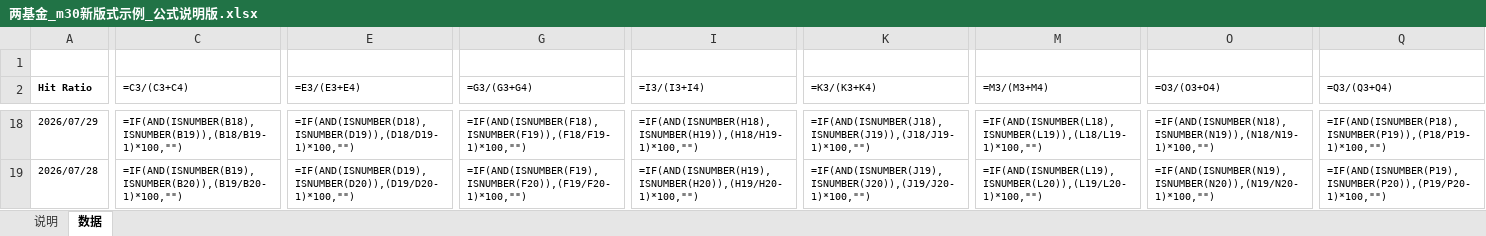
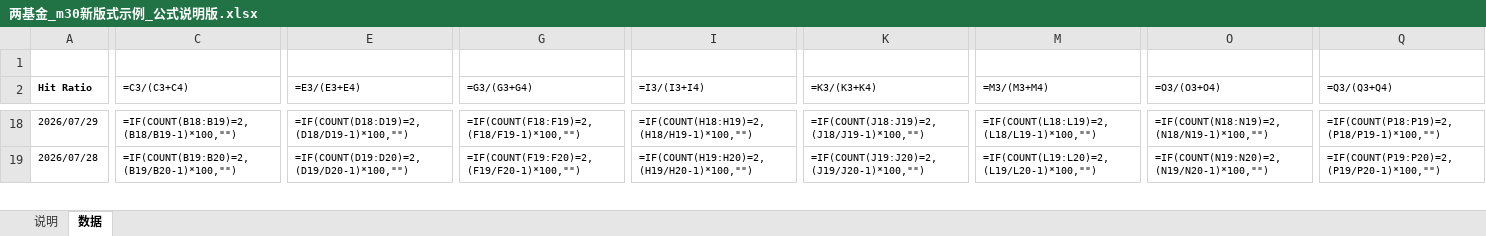
Before and after one commit to iqila0629-gif/ETFs, an Excel workbook: 04_结果/示例审批/两基金_m30新版式示例_公式说明版.xlsx, sheet 数据, drawn as a sheet; only a part is shown, gaps mark what is left out; values as stored, in another font and other column widths than the file's, no borders; formulas without a stored value are shown as written; the diff covers the shown part only; the diff names each change by its address in the sheet, - before the commit and + after, or states it on an @@ line.

```diff
--- a/04_结果/示例审批/两基金_m30新版式示例_公式说明版.xlsx (sheet 数据)
+++ b/04_结果/示例审批/两基金_m30新版式示例_公式说明版.xlsx (sheet 数据)
-C18 (=C3/(C3+C4)): =IF(AND(ISNUMBER(B18),ISNUMBER(B19)),(B18/B19-1)*100,"")
+C18 (=C3/(C3+C4)): =IF(COUNT(B18:B19)=2,(B18/B19-1)*100,"")
-E18 (=E3/(E3+E4)): =IF(AND(ISNUMBER(D18),ISNUMBER(D19)),(D18/D19-1)*100,"")
+E18 (=E3/(E3+E4)): =IF(COUNT(D18:D19)=2,(D18/D19-1)*100,"")
-G18 (=G3/(G3+G4)): =IF(AND(ISNUMBER(F18),ISNUMBER(F19)),(F18/F19-1)*100,"")
+G18 (=G3/(G3+G4)): =IF(COUNT(F18:F19)=2,(F18/F19-1)*100,"")
-I18 (=I3/(I3+I4)): =IF(AND(ISNUMBER(H18),ISNUMBER(H19)),(H18/H19-1)*100,"")
+I18 (=I3/(I3+I4)): =IF(COUNT(H18:H19)=2,(H18/H19-1)*100,"")
-K18 (=K3/(K3+K4)): =IF(AND(ISNUMBER(J18),ISNUMBER(J19)),(J18/J19-1)*100,"")
+K18 (=K3/(K3+K4)): =IF(COUNT(J18:J19)=2,(J18/J19-1)*100,"")
-M18 (=M3/(M3+M4)): =IF(AND(ISNUMBER(L18),ISNUMBER(L19)),(L18/L19-1)*100,"")
+M18 (=M3/(M3+M4)): =IF(COUNT(L18:L19)=2,(L18/L19-1)*100,"")
-O18 (=O3/(O3+O4)): =IF(AND(ISNUMBER(N18),ISNUMBER(N19)),(N18/N19-1)*100,"")
+O18 (=O3/(O3+O4)): =IF(COUNT(N18:N19)=2,(N18/N19-1)*100,"")
-Q18 (=Q3/(Q3+Q4)): =IF(AND(ISNUMBER(P18),ISNUMBER(P19)),(P18/P19-1)*100,"")
+Q18 (=Q3/(Q3+Q4)): =IF(COUNT(P18:P19)=2,(P18/P19-1)*100,"")
-C19 (=C3/(C3+C4)): =IF(AND(ISNUMBER(B19),ISNUMBER(B20)),(B19/B20-1)*100,"")
+C19 (=C3/(C3+C4)): =IF(COUNT(B19:B20)=2,(B19/B20-1)*100,"")
-E19 (=E3/(E3+E4)): =IF(AND(ISNUMBER(D19),ISNUMBER(D20)),(D19/D20-1)*100,"")
+E19 (=E3/(E3+E4)): =IF(COUNT(D19:D20)=2,(D19/D20-1)*100,"")
-G19 (=G3/(G3+G4)): =IF(AND(ISNUMBER(F19),ISNUMBER(F20)),(F19/F20-1)*100,"")
+G19 (=G3/(G3+G4)): =IF(COUNT(F19:F20)=2,(F19/F20-1)*100,"")
-I19 (=I3/(I3+I4)): =IF(AND(ISNUMBER(H19),ISNUMBER(H20)),(H19/H20-1)*100,"")
+I19 (=I3/(I3+I4)): =IF(COUNT(H19:H20)=2,(H19/H20-1)*100,"")
-K19 (=K3/(K3+K4)): =IF(AND(ISNUMBER(J19),ISNUMBER(J20)),(J19/J20-1)*100,"")
+K19 (=K3/(K3+K4)): =IF(COUNT(J19:J20)=2,(J19/J20-1)*100,"")
-M19 (=M3/(M3+M4)): =IF(AND(ISNUMBER(L19),ISNUMBER(L20)),(L19/L20-1)*100,"")
+M19 (=M3/(M3+M4)): =IF(COUNT(L19:L20)=2,(L19/L20-1)*100,"")
-O19 (=O3/(O3+O4)): =IF(AND(ISNUMBER(N19),ISNUMBER(N20)),(N19/N20-1)*100,"")
+O19 (=O3/(O3+O4)): =IF(COUNT(N19:N20)=2,(N19/N20-1)*100,"")
-Q19 (=Q3/(Q3+Q4)): =IF(AND(ISNUMBER(P19),ISNUMBER(P20)),(P19/P20-1)*100,"")
+Q19 (=Q3/(Q3+Q4)): =IF(COUNT(P19:P20)=2,(P19/P20-1)*100,"")
```
Also changed, not shown: 994 edited cells elsewhere in this sheet, sheet 说明, 1 other file.
